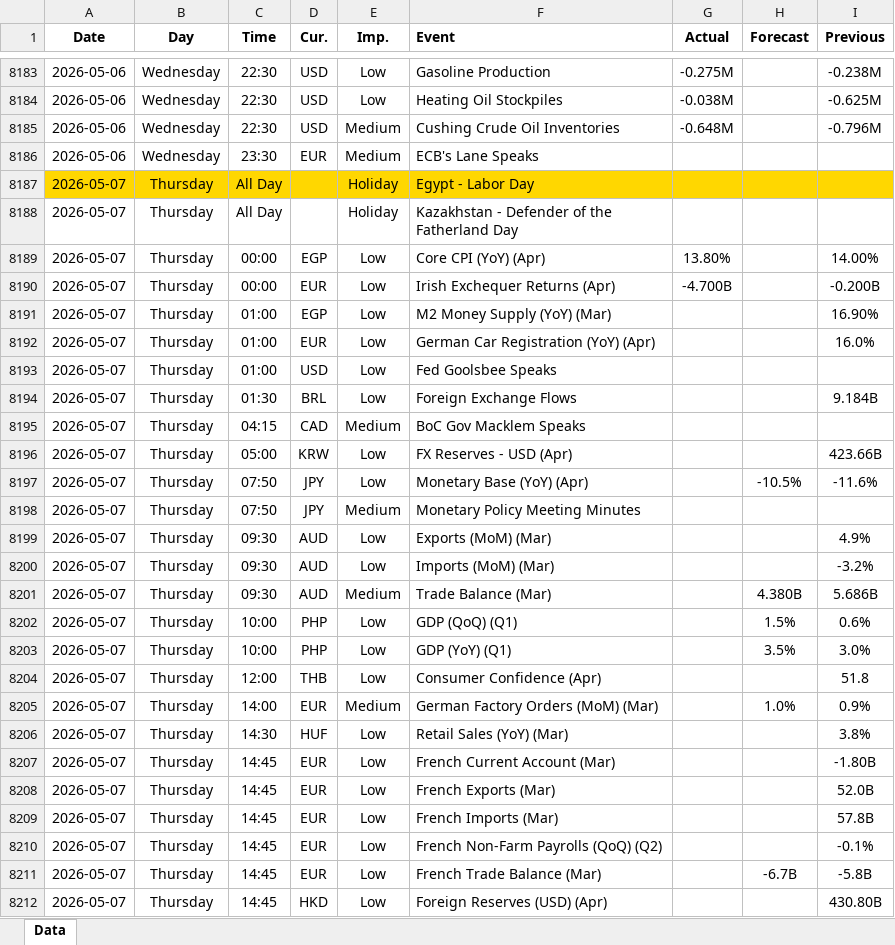
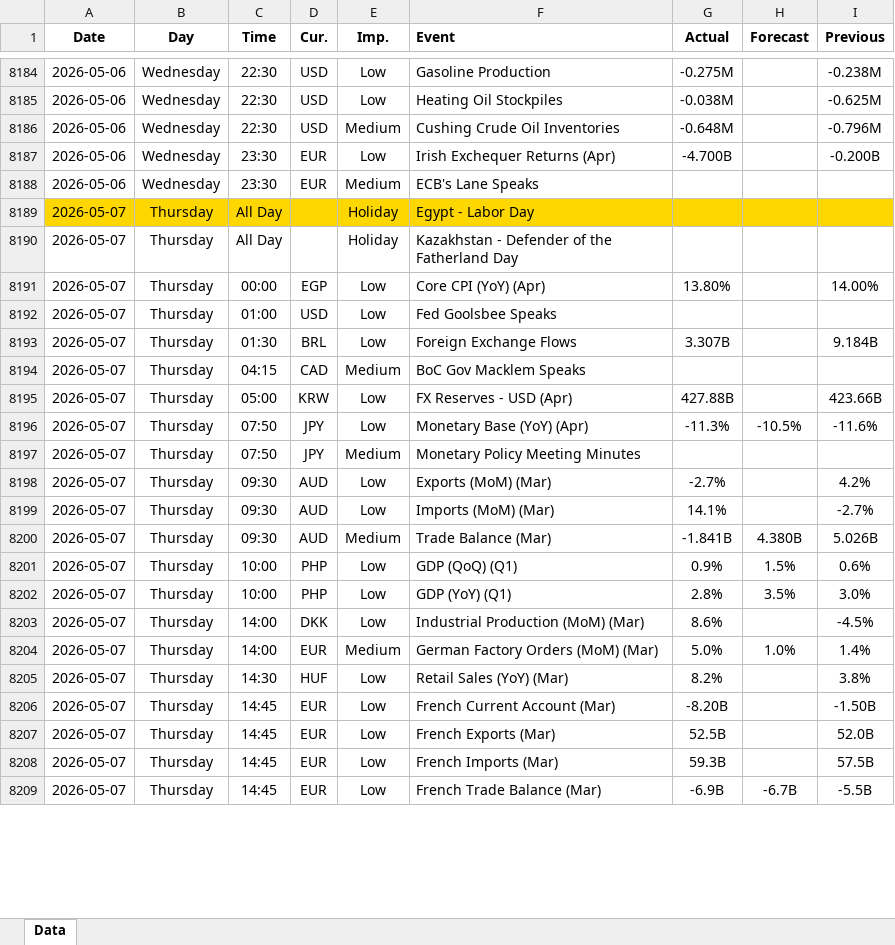
Before and after one commit to yiyousiow000814/XAUUSD-Calendar-Agent, an Excel workbook: data/Economic_Calendar/2026/2026_calendar.xlsx, sheet Data, drawn as a sheet; only a part is shown, gaps mark what is left out; values as stored, in another font and other column widths than the file's, no borders; removed rows and columns are numbered as before the commit, all else as after; the diff covers the shown part only; the diff names each change by its address in the sheet, - before the commit and + after, or states it on an @@ line.

```diff
--- a/data/Economic_Calendar/2026/2026_calendar.xlsx (sheet Data)
+++ b/data/Economic_Calendar/2026/2026_calendar.xlsx (sheet Data)
+row 8187: 2026-05-06 | Wednesday | 23:30 | EUR | Low | Irish Exchequer Returns (Apr) | -4.700B |  | -0.200B
-row 8190: 2026-05-07 | Thursday | 00:00 | EUR | Low | Irish Exchequer Returns (Apr) | -4.700B |  | -0.200B
-row 8191: 2026-05-07 | Thursday | 01:00 | EGP | Low | M2 Money Supply (YoY) (Mar) |  |  | 16.90%
-row 8192: 2026-05-07 | Thursday | 01:00 | EUR | Low | German Car Registration (YoY) (Apr) |  |  | 16.0%
-G8193 (Actual): (empty)
+G8193 (Actual): 3.307B
-G8195 (Actual): (empty)
+G8195 (Actual): 427.88B
-G8196 (Actual): (empty)
+G8196 (Actual): -11.3%
-G8198 (Actual): (empty)
+G8198 (Actual): -2.7%
-I8198 (Previous): 4.9%
+I8198 (Previous): 4.2%
-G8199 (Actual): (empty)
+G8199 (Actual): 14.1%
-I8199 (Previous): -3.2%
+I8199 (Previous): -2.7%
-G8200 (Actual): (empty)
+G8200 (Actual): -1.841B
-I8200 (Previous): 5.686B
+I8200 (Previous): 5.026B
-G8201 (Actual): (empty)
+G8201 (Actual): 0.9%
-G8202 (Actual): (empty)
+G8202 (Actual): 2.8%
-C8203 (Time): 12:00
+C8203 (Time): 14:00
-D8203 (Cur.): THB
+D8203 (Cur.): DKK
-F8203 (Event): Consumer Confidence (Apr)
+F8203 (Event): Industrial Production (MoM) (Mar)
-G8203 (Actual): (empty)
+G8203 (Actual): 8.6%
-I8203 (Previous): 51.8
+I8203 (Previous): -4.5%
-G8204 (Actual): (empty)
+G8204 (Actual): 5.0%
-I8204 (Previous): 0.9%
+I8204 (Previous): 1.4%
-G8205 (Actual): (empty)
+G8205 (Actual): 8.2%
-G8206 (Actual): (empty)
+G8206 (Actual): -8.20B
-I8206 (Previous): -1.80B
+I8206 (Previous): -1.50B
-G8207 (Actual): (empty)
+G8207 (Actual): 52.5B
-G8208 (Actual): (empty)
+G8208 (Actual): 59.3B
-I8208 (Previous): 57.8B
+I8208 (Previous): 57.5B
-row 8210: 2026-05-07 | Thursday | 14:45 | EUR | Low | French Non-Farm Payrolls (QoQ) (Q2) |  |  | -0.1%
-G8209 (Actual): (empty)
+G8209 (Actual): -6.9B
-I8209 (Previous): -5.8B
+I8209 (Previous): -5.5B
-row 8212: 2026-05-07 | Thursday | 14:45 | HKD | Low | Foreign Reserves (USD) (Apr) |  |  | 430.80B
```
Also changed, not shown: 38 added rows, 12 removed rows, 175 edited cells and cell formats elsewhere in this sheet, 2 other files.
